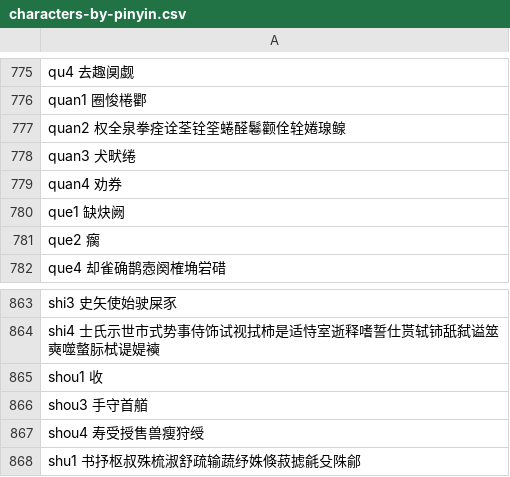
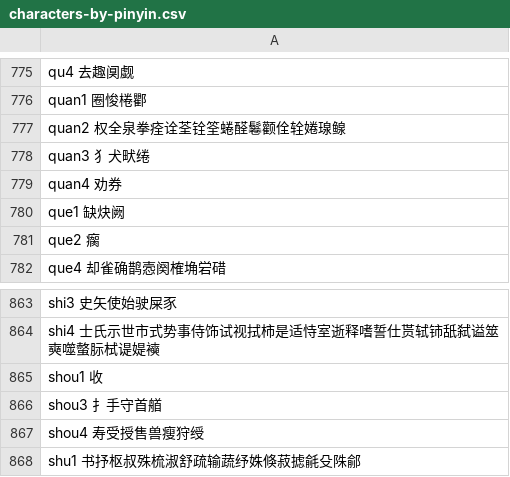
Before and after one commit to sph-mn/hanyu, a CSV file: data/characters-by-pinyin.csv, drawn as a sheet; only a part is shown, gaps mark what is left out.

Commit message:
add characters-containing and characters-by-pinyin-rare

```diff
--- a/data/characters-by-pinyin.csv
+++ b/data/characters-by-pinyin.csv
@@ -777,3 +777,3 @@ quan1 圈悛棬𨟠
 quan2 权全泉拳痊诠荃铨筌蜷醛鬈颧佺辁婘瑔鳈
-quan3 犬畎绻
+quan3 犭犬畎绻
 quan4 劝券
@@ -865,3 +865,3 @@ shi4 士氏示世市式势事侍饰试视拭柿是适恃室逝释嗜誓仕贳轼
 shou1 收
-shou3 手守首艏
+shou3 扌手守首艏
 shou4 寿受授售兽瘦狩绶
```
Also changed, not shown: data/additional-characters.csv, data/characters-by-pinyin-by-count.csv, 6 other files.
